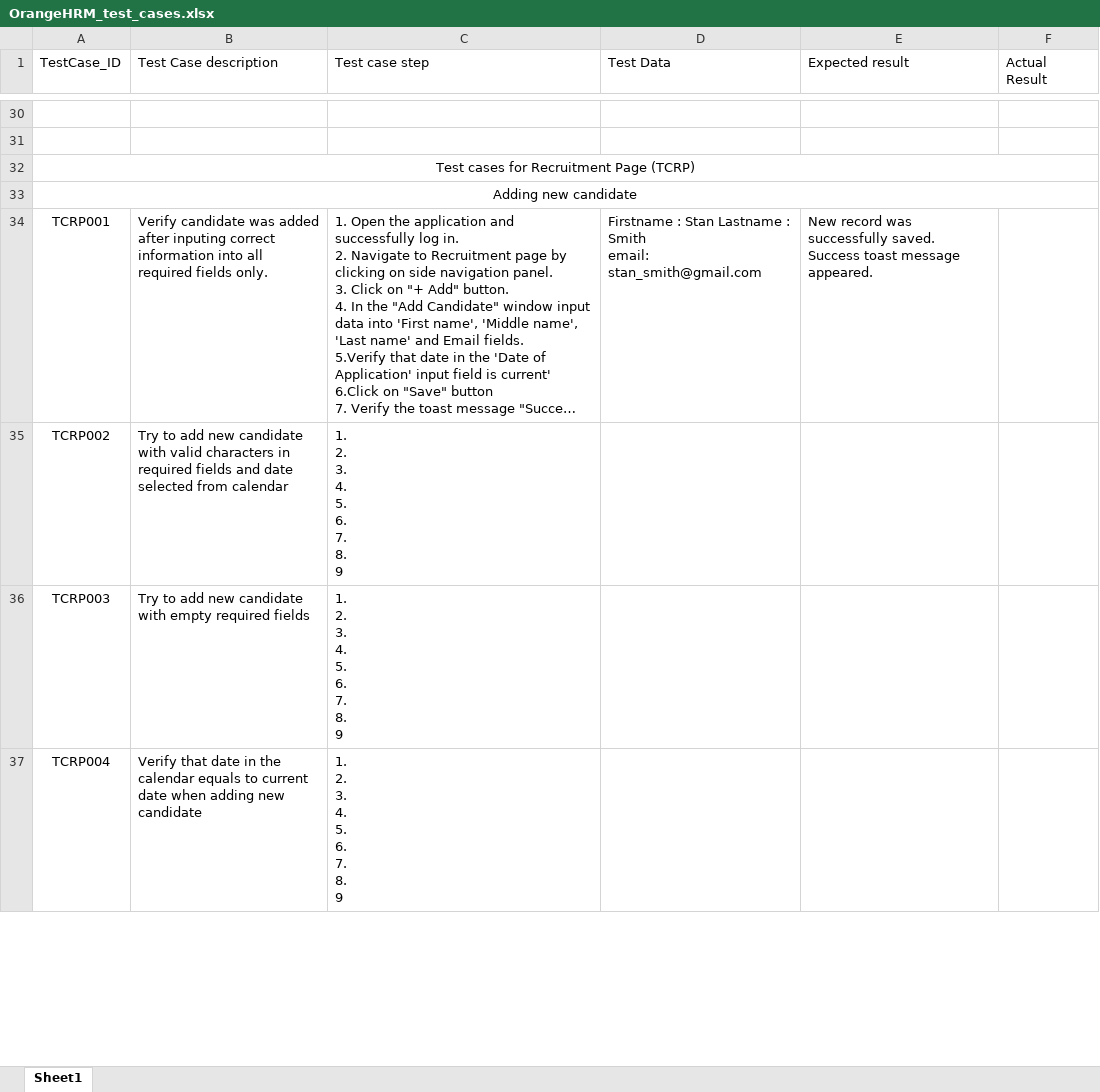
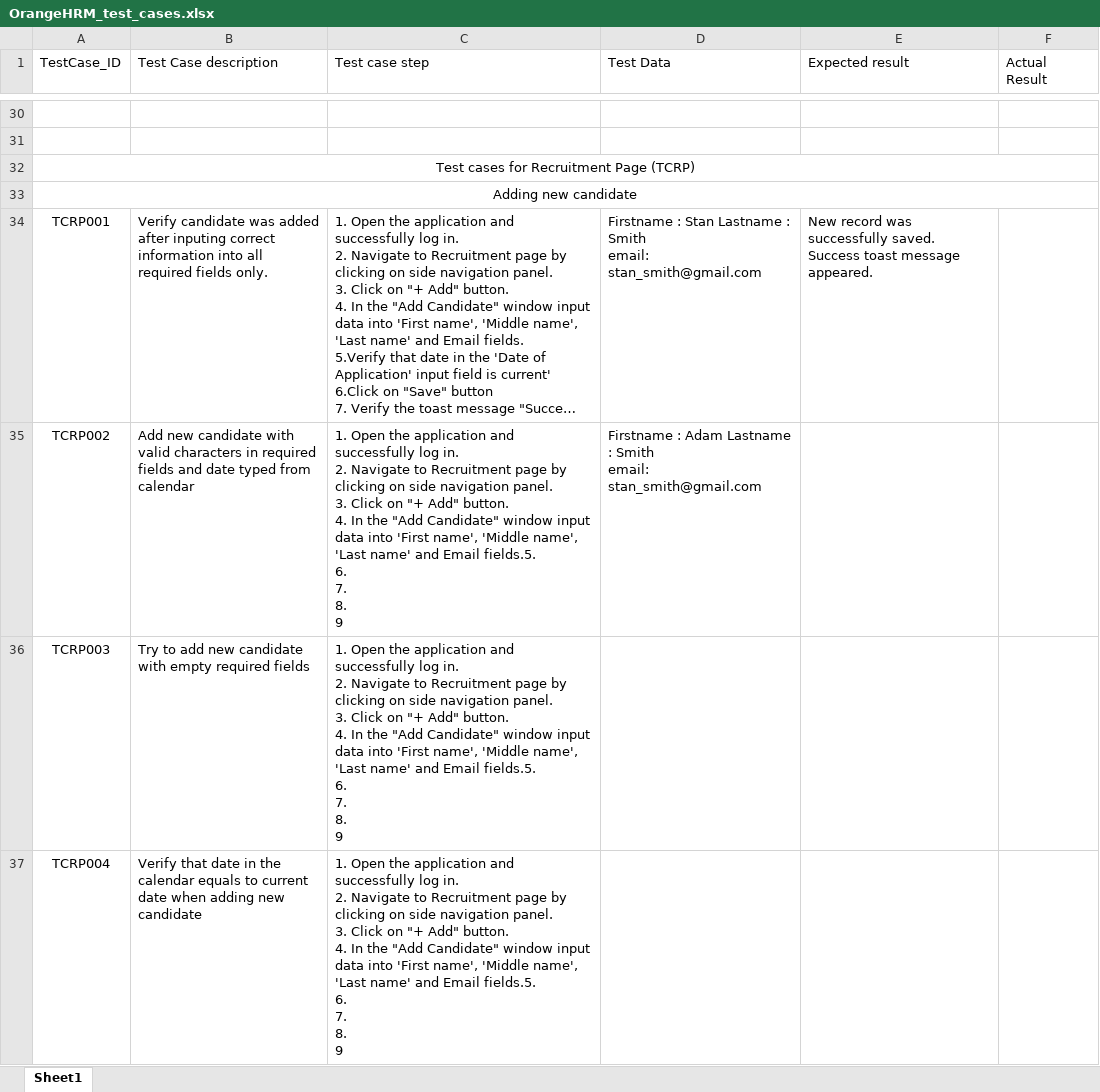
Before and after one commit to testingrange/orangehrm_demo_framework, an Excel workbook: test_cases/OrangeHRM_test_cases.xlsx, sheet Sheet1, drawn as a sheet; only a part is shown, gaps mark what is left out; long unchanged cells end in …; values as stored, in another font and other column widths than the file's, no borders; ↵ is a line break in a cell; the diff covers the shown part only; the diff names each change by its address in the sheet, - before the commit and + after, or states it on an @@ line.

```diff
--- a/test_cases/OrangeHRM_test_cases.xlsx (sheet Sheet1)
+++ b/test_cases/OrangeHRM_test_cases.xlsx (sheet Sheet1)
-B35 (Test Case description): Try to add new candidate with valid characters in required fields and date selected from calendar
+B35 (Test Case description): Add new candidate with valid characters in required fields and date typed from calendar
-C35:C37 (Test case step): 1. ↵ 2. ↵ 3. ↵ 4. ↵ 5. ↵ 6. ↵ 7.…
+C35:C37 (Test case step): 1. Open the application and successfully log in. ↵ 2. Navigate to Recruitment page by clicking on side navigation panel. ↵ 3. Click on "+ Add" button. ↵ 4. In the "Add Candidate" window input data into 'First name', 'Middle name', 'Last name' and Email fields.5. ↵ 6. ↵ 7.…
-D35 (Test Data): (empty)
+D35 (Test Data): Firstname : Adam Lastname : Smith ↵ email: stan_smith@gmail.com
```
Also changed, not shown: 9 edited cells elsewhere in this sheet, 3 other files.
